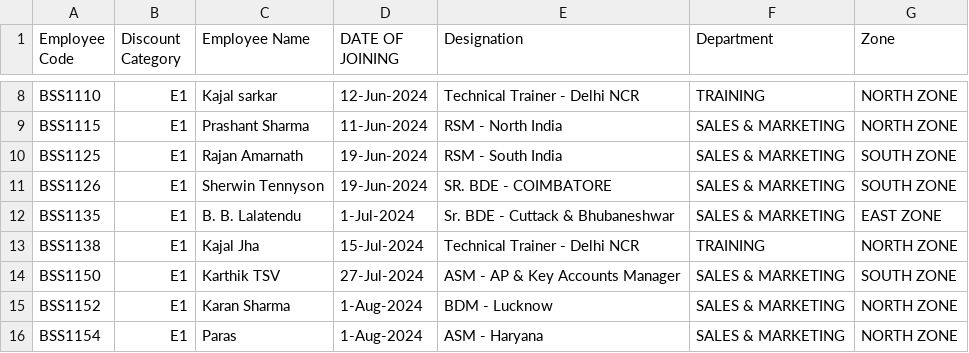
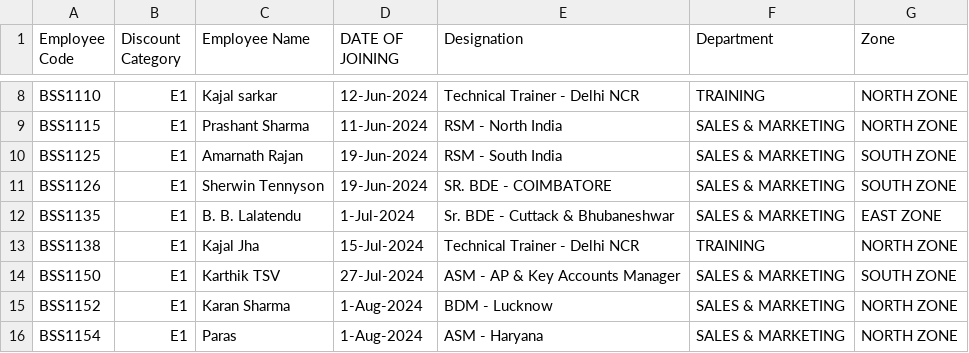
Before and after one commit to rigved-sarougi/Employee-Sale-Entry, a CSV file: Invoice - Person.csv, drawn as a sheet; only a part is shown, gaps mark what is left out.

Commit message:
Update Invoice - Person.csv

```diff
--- a/Invoice - Person.csv
+++ b/Invoice - Person.csv
@@ -9,3 +9,3 @@ BSS1110,E1,Kajal sarkar,12-Jun-2024,Technical Trainer - Delhi NCR,TRAINING,NORTH
 BSS1115,E1,Prashant Sharma,11-Jun-2024,RSM - North India,SALES & MARKETING,NORTH ZONE
-BSS1125,E1,Rajan Amarnath,19-Jun-2024,RSM - South India,SALES & MARKETING,SOUTH ZONE
+BSS1125,E1,Amarnath Rajan,19-Jun-2024,RSM - South India,SALES & MARKETING,SOUTH ZONE
 BSS1126,E1,Sherwin Tennyson,19-Jun-2024,SR. BDE - COIMBATORE,SALES & MARKETING,SOUTH ZONE
```
